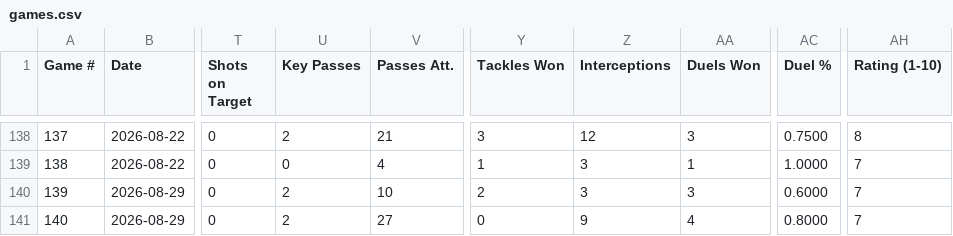
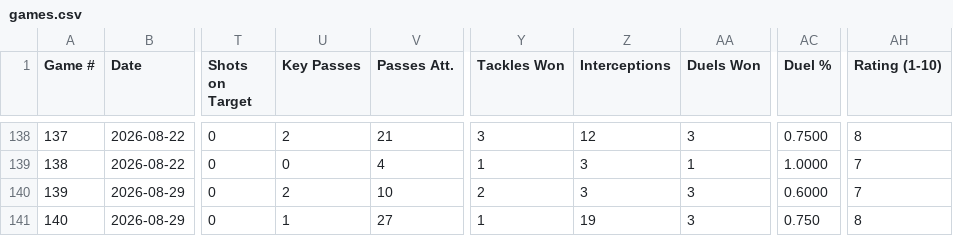
Before and after one commit to pepinllamas/match-data, a CSV file: games.csv, drawn as a sheet; only a part is shown, gaps mark what is left out; the diff names each change by its address in the sheet, - before the commit and + after, or states it on an @@ line.

Commit message:
Update games.csv

```diff
--- a/games.csv
+++ b/games.csv
-U141 (Key Passes): 2
+U141 (Key Passes): 1
-Y141 (Tackles Won): 0
+Y141 (Tackles Won): 1
-Z141 (Interceptions): 9
+Z141 (Interceptions): 19
-AA141 (Duels Won): 4
+AA141 (Duels Won): 3
-AC141 (Duel %): 0.8000
+AC141 (Duel %): 0.750
-AH141 (Rating (1-10)): 7
+AH141 (Rating (1-10)): 8
```
